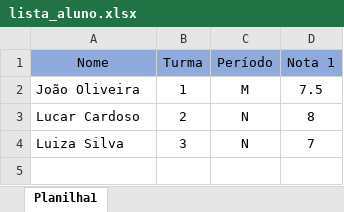
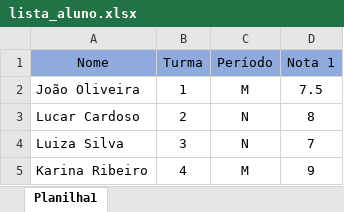
Before and after one commit to Koutsumi/atv_uml, an Excel workbook: lista_aluno.xlsx, sheet Planilha1, drawn as a sheet; values as stored, in another font and other column widths than the file's, no borders; the diff names each change by its address in the sheet, - before the commit and + after, or states it on an @@ line.

Commit message:
versão 4

```diff
--- a/lista_aluno.xlsx (sheet Planilha1)
+++ b/lista_aluno.xlsx (sheet Planilha1)
+row 5: Karina Ribeiro | 4 | M | 9
```
